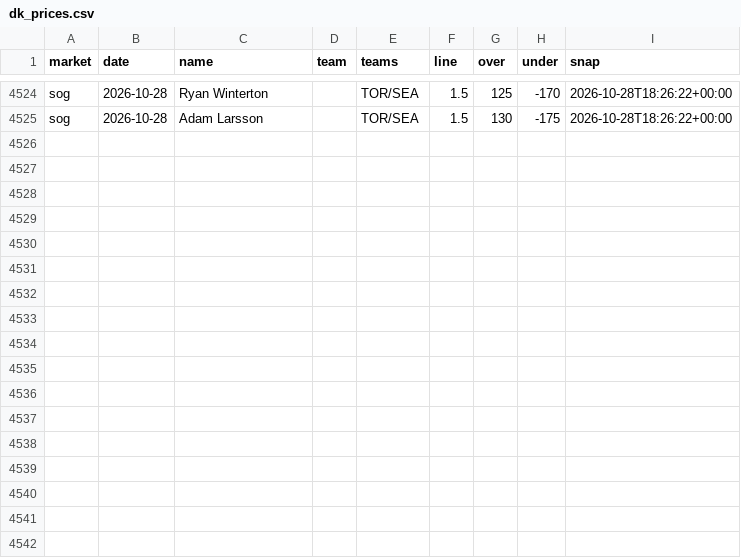
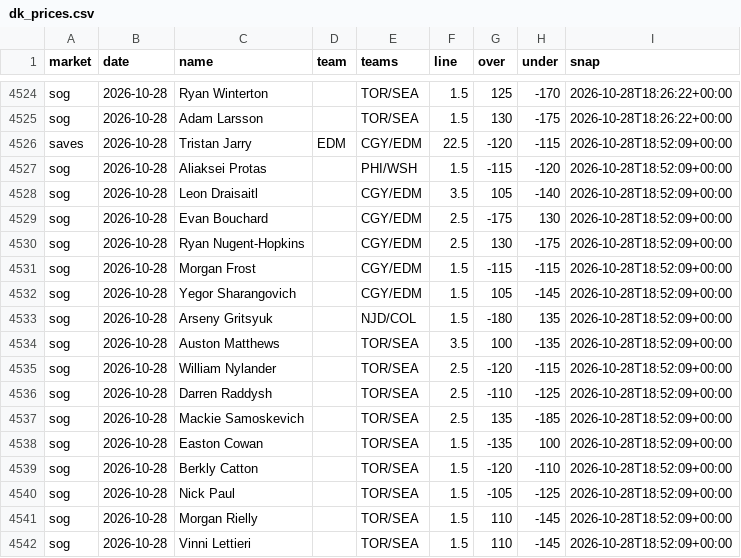
Before and after one commit to quinnrob11-sketch/qrob-nhl-goalie-model, a CSV file: model/data/dk_prices.csv, drawn as a sheet; only a part is shown, gaps mark what is left out; the diff names each change by its address in the sheet, - before the commit and + after, or states it on an @@ line.

```diff
--- a/model/data/dk_prices.csv
+++ b/model/data/dk_prices.csv
+row 4526: saves | 2026-10-28 | Tristan Jarry | EDM | CGY/EDM | 22.5 | -120 | -115 | 2026-10-28T18:52:09+00:00
+row 4527: sog | 2026-10-28 | Aliaksei Protas |  | PHI/WSH | 1.5 | -115 | -120 | 2026-10-28T18:52:09+00:00
+row 4528: sog | 2026-10-28 | Leon Draisaitl |  | CGY/EDM | 3.5 | 105 | -140 | 2026-10-28T18:52:09+00:00
+row 4529: sog | 2026-10-28 | Evan Bouchard |  | CGY/EDM | 2.5 | -175 | 130 | 2026-10-28T18:52:09+00:00
+row 4530: sog | 2026-10-28 | Ryan Nugent-Hopkins |  | CGY/EDM | 2.5 | 130 | -175 | 2026-10-28T18:52:09+00:00
+row 4531: sog | 2026-10-28 | Morgan Frost |  | CGY/EDM | 1.5 | -115 | -115 | 2026-10-28T18:52:09+00:00
+row 4532: sog | 2026-10-28 | Yegor Sharangovich |  | CGY/EDM | 1.5 | 105 | -145 | 2026-10-28T18:52:09+00:00
+row 4533: sog | 2026-10-28 | Arseny Gritsyuk |  | NJD/COL | 1.5 | -180 | 135 | 2026-10-28T18:52:09+00:00
+row 4534: sog | 2026-10-28 | Auston Matthews |  | TOR/SEA | 3.5 | 100 | -135 | 2026-10-28T18:52:09+00:00
+row 4535: sog | 2026-10-28 | William Nylander |  | TOR/SEA | 2.5 | -120 | -115 | 2026-10-28T18:52:09+00:00
+row 4536: sog | 2026-10-28 | Darren Raddysh |  | TOR/SEA | 2.5 | -110 | -125 | 2026-10-28T18:52:09+00:00
+row 4537: sog | 2026-10-28 | Mackie Samoskevich |  | TOR/SEA | 2.5 | 135 | -185 | 2026-10-28T18:52:09+00:00
+row 4538: sog | 2026-10-28 | Easton Cowan |  | TOR/SEA | 1.5 | -135 | 100 | 2026-10-28T18:52:09+00:00
+row 4539: sog | 2026-10-28 | Berkly Catton |  | TOR/SEA | 1.5 | -120 | -110 | 2026-10-28T18:52:09+00:00
+row 4540: sog | 2026-10-28 | Nick Paul |  | TOR/SEA | 1.5 | -105 | -125 | 2026-10-28T18:52:09+00:00
+row 4541: sog | 2026-10-28 | Morgan Rielly |  | TOR/SEA | 1.5 | 110 | -145 | 2026-10-28T18:52:09+00:00
+row 4542: sog | 2026-10-28 | Vinni Lettieri |  | TOR/SEA | 1.5 | 110 | -145 | 2026-10-28T18:52:09+00:00
```
Also changed, not shown: 5 other files.
